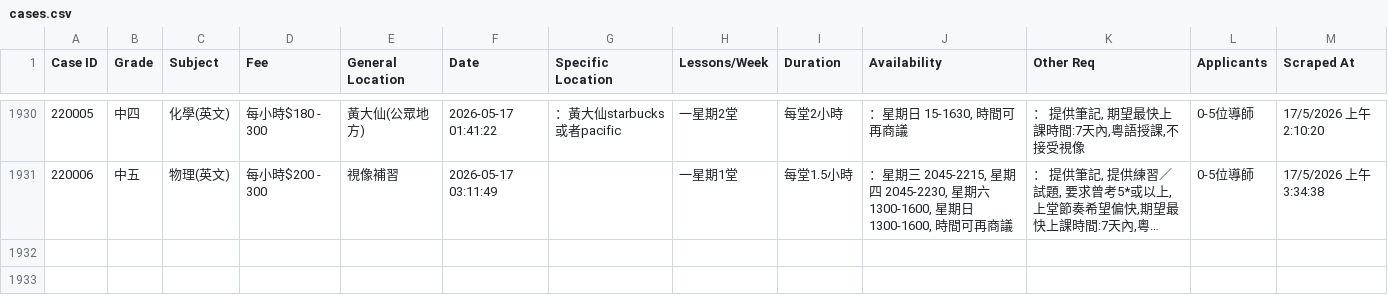
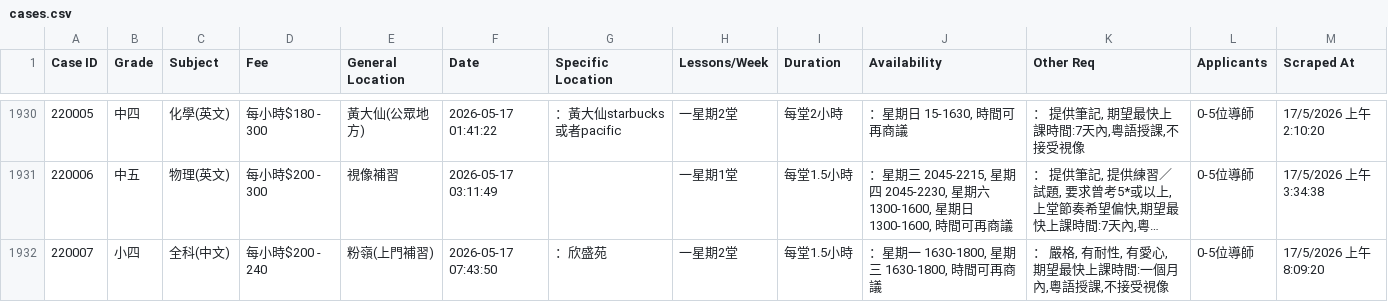
Before and after one commit to leighapollo277-coder/tutorcircle-scraper, a CSV file: cases.csv, drawn as a sheet; only a part is shown, gaps mark what is left out; long unchanged cells end in …; the diff names each change by its address in the sheet, - before the commit and + after, or states it on an @@ line.

Commit message:
Auto-update: New TutorCircle cases [skip ci]

```diff
--- a/cases.csv
+++ b/cases.csv
+row 1932: 220007 | 小四 | 全科(中文) | 每小時$200 - 240 | 粉嶺(上門補習) | 2026-05-17 07:43:50 | ：欣盛苑 | 一星期2堂 | 每堂1.5小時 | ：星期一 1630-1800, 星期三 1630-1800, 時間可再商議 | ： 嚴格, 有耐性, 有愛心, 期望最快上課時間:一個月內,粵語授課,不接受視像 | 0-5位導師 | 17/5/2026 上午8:09:20
```
